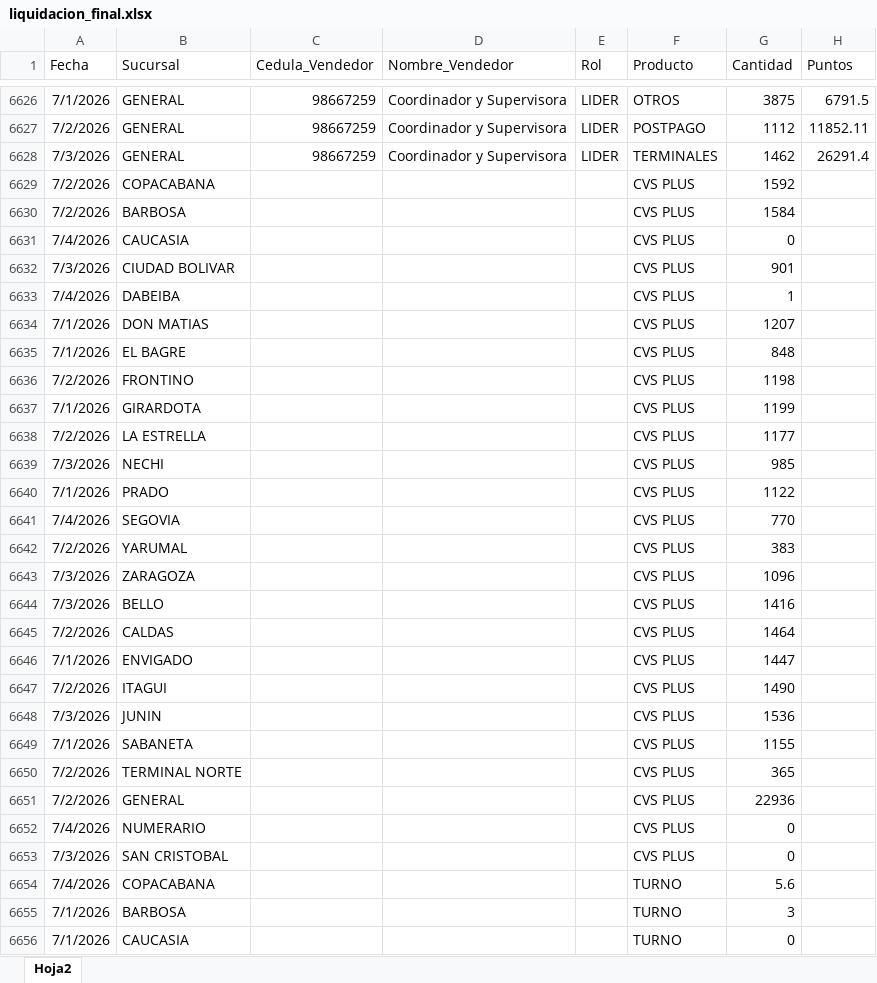
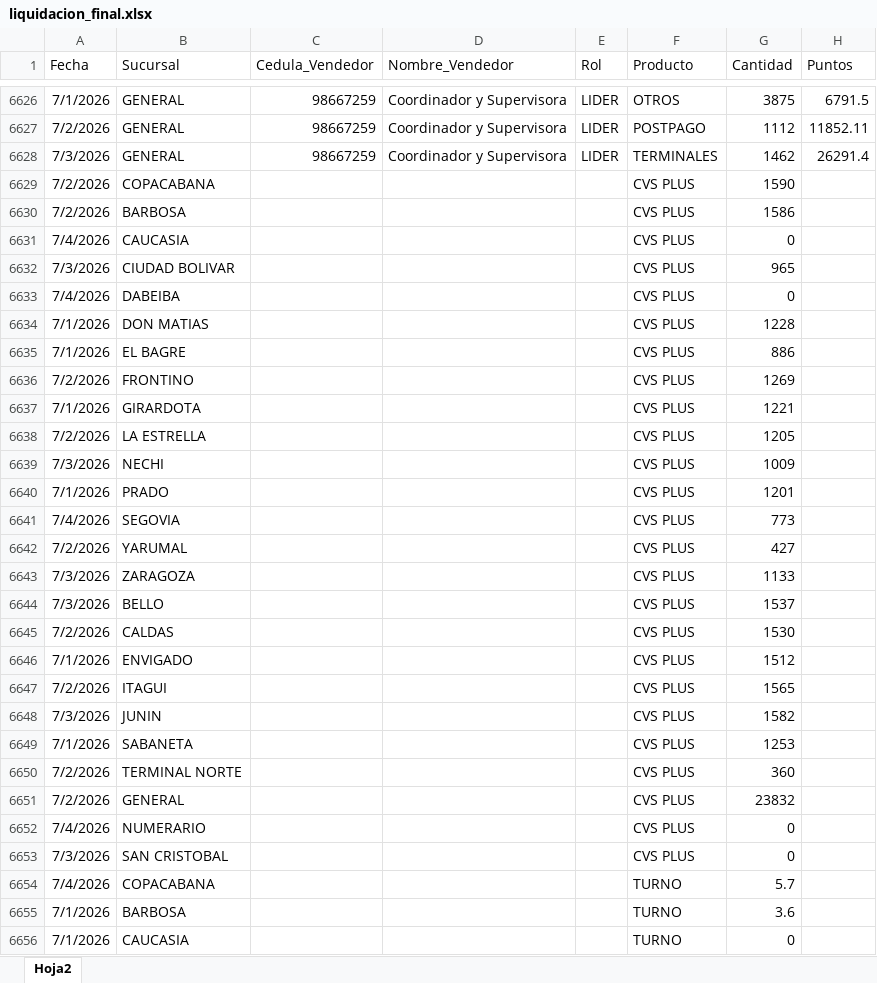
Before and after one commit to Paolam1903/Dasboarth-2026-comercial, an Excel workbook: data/liquidacion_final.xlsx, sheet Hoja2, drawn as a sheet; only a part is shown, gaps mark what is left out; values as stored, in another font and other column widths than the file's, no borders; the diff covers the shown part only; the diff names each change by its address in the sheet, - before the commit and + after, or states it on an @@ line.

Commit message:
Add files via upload

```diff
--- a/data/liquidacion_final.xlsx (sheet Hoja2)
+++ b/data/liquidacion_final.xlsx (sheet Hoja2)
-G6629 (Cantidad): 1592
+G6629 (Cantidad): 1590
-G6630 (Cantidad): 1584
+G6630 (Cantidad): 1586
-G6632 (Cantidad): 901
+G6632 (Cantidad): 965
-G6633 (Cantidad): 1
+G6633 (Cantidad): 0
-G6634 (Cantidad): 1207
+G6634 (Cantidad): 1228
-G6635 (Cantidad): 848
+G6635 (Cantidad): 886
-G6636 (Cantidad): 1198
+G6636 (Cantidad): 1269
-G6637 (Cantidad): 1199
+G6637 (Cantidad): 1221
-G6638 (Cantidad): 1177
+G6638 (Cantidad): 1205
-G6639 (Cantidad): 985
+G6639 (Cantidad): 1009
-G6640 (Cantidad): 1122
+G6640 (Cantidad): 1201
-G6641 (Cantidad): 770
+G6641 (Cantidad): 773
-G6642 (Cantidad): 383
+G6642 (Cantidad): 427
-G6643 (Cantidad): 1096
+G6643 (Cantidad): 1133
-G6644 (Cantidad): 1416
+G6644 (Cantidad): 1537
-G6645 (Cantidad): 1464
+G6645 (Cantidad): 1530
-G6646 (Cantidad): 1447
+G6646 (Cantidad): 1512
-G6647 (Cantidad): 1490
+G6647 (Cantidad): 1565
-G6648 (Cantidad): 1536
+G6648 (Cantidad): 1582
-G6649 (Cantidad): 1155
+G6649 (Cantidad): 1253
-G6650 (Cantidad): 365
+G6650 (Cantidad): 360
-G6651 (Cantidad): 22936
+G6651 (Cantidad): 23832
-G6654 (Cantidad): 5.6
+G6654 (Cantidad): 5.7
-G6655 (Cantidad): 3
+G6655 (Cantidad): 3.6
```
Also changed, not shown: 18 edited cells elsewhere in this sheet.
